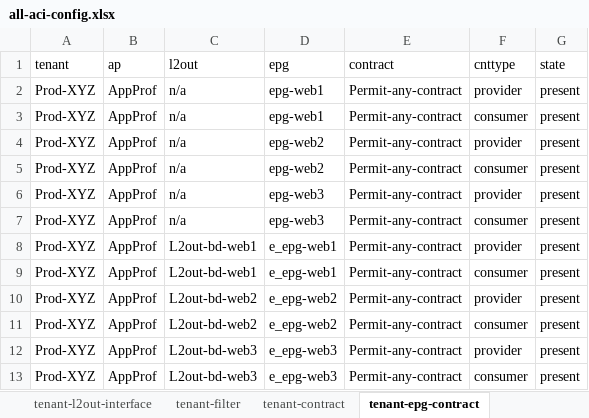
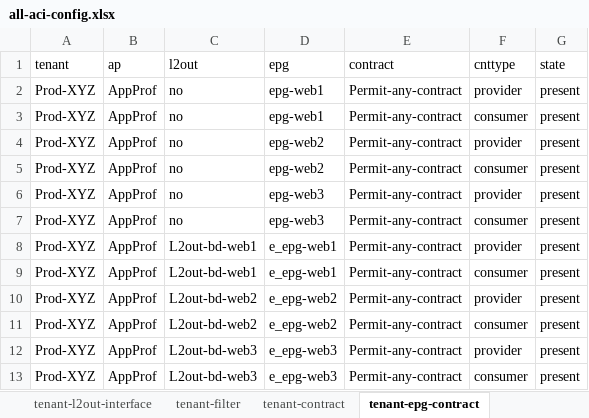
Before and after one commit to Timothy-Lloyd/aci-tools, an Excel workbook: all-aci-config.xlsx, sheet tenant-epg-contract, drawn as a sheet; values as stored, in another font and other column widths than the file's, no borders; the diff names each change by its address in the sheet, - before the commit and + after, or states it on an @@ line.

Commit message:
Final testing on contract playbook

```diff
--- a/all-aci-config.xlsx (sheet tenant-epg-contract)
+++ b/all-aci-config.xlsx (sheet tenant-epg-contract)
-C2:C7 (l2out): n/a
+C2:C7 (l2out): no
```
Also changed, not shown: sheet tenant-filter, 3 other files.
